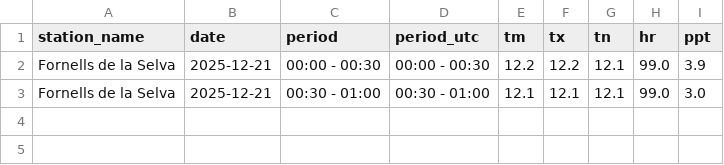
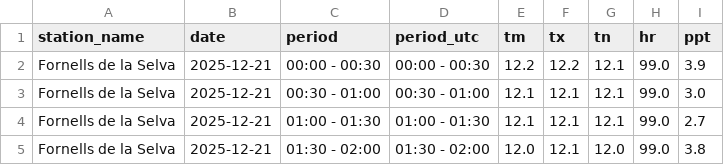
Before and after one commit to joandecorts/meteo-rss-auto, a CSV file: data/UO_20251221.csv, drawn as a sheet; the diff names each change by its address in the sheet, - before the commit and + after, or states it on an @@ line.

```diff
--- a/data/UO_20251221.csv
+++ b/data/UO_20251221.csv
+row 4: Fornells de la Selva | 2025-12-21 | 01:00 - 01:30 | 01:00 - 01:30 | 12.1 | 12.1 | 12.1 | 99.0 | 2.7
+row 5: Fornells de la Selva | 2025-12-21 | 01:30 - 02:00 | 01:30 - 02:00 | 12.0 | 12.1 | 12.0 | 99.0 | 3.8
```
Also changed, not shown: data/XJ_20251221.csv, 8 other files.
